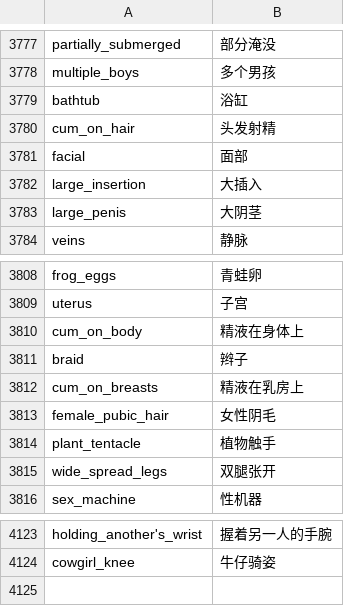
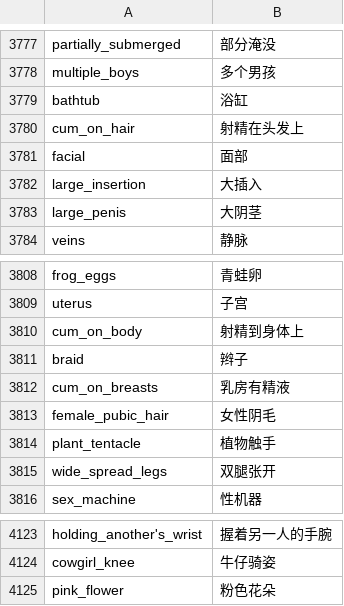
Before and after one commit to qcytkk/sd_forge_lora_new, a CSV file: data/group_tags.zh_CN.csv, drawn as a sheet; only a part is shown, gaps mark what is left out.

Commit message:
data: 修订与补充常用标签词典条目

```diff
--- a/data/group_tags.zh_CN.csv
+++ b/data/group_tags.zh_CN.csv
@@ -3779,3 +3779,3 @@ multiple_boys,多个男孩
 bathtub,浴缸
-cum_on_hair,头发射精
+cum_on_hair,射精在头发上
 facial,面部
@@ -3809,5 +3809,5 @@ frog_eggs,青蛙卵
 uterus,子宫
-cum_on_body,精液在身体上
+cum_on_body,射精到身体上
 braid,辫子
-cum_on_breasts,精液在乳房上
+cum_on_breasts,乳房有精液
 female_pubic_hair,女性阴毛
@@ -4124 +4124,2 @@ holding_another's_wrist,握着另一人的手腕
 cowgirl_knee,牛仔骑姿
+pink_flower,粉色花朵
```
